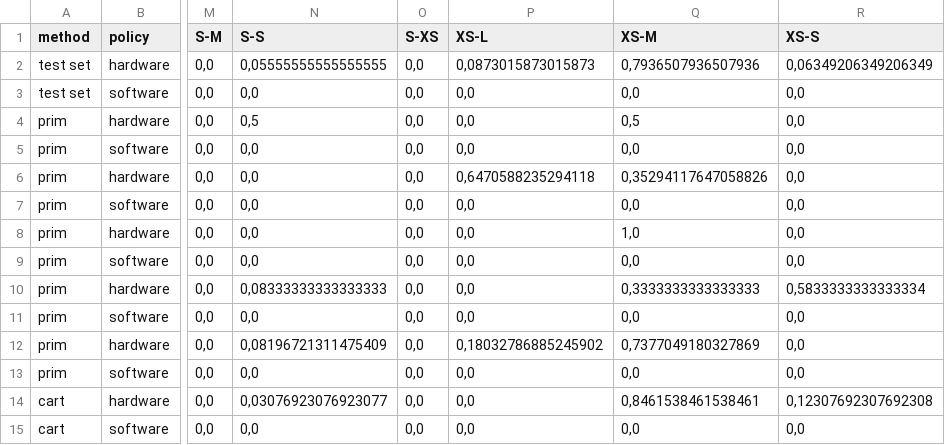
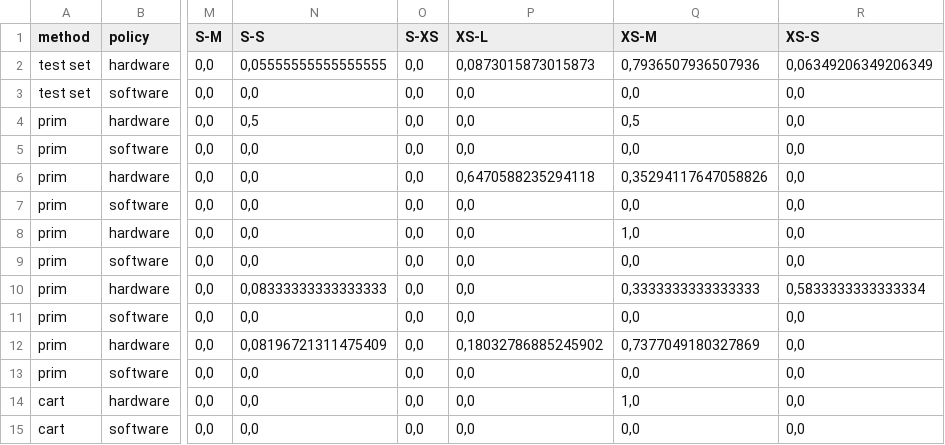
Before and after one commit to andresdp/patterns-sa, a CSV file: patterns/CQRS/results-cqrs.csv, drawn as a sheet; only a part is shown, gaps mark what is left out; the diff names each change by its address in the sheet, - before the commit and + after, or states it on an @@ line.

```diff
--- a/patterns/CQRS/results-cqrs.csv
+++ b/patterns/CQRS/results-cqrs.csv
-N14 (S-S): 0,03076923076923077
+N14 (S-S): 0,0
-Q14 (XS-M): 0,8461538461538461
+Q14 (XS-M): 1,0
-R14 (XS-S): 0,12307692307692308
+R14 (XS-S): 0,0
```
Also changed, not shown: patterns/CQRS/metrics-cqrs.csv, patterns/Gateway_Offloading/metrics-go.csv, 15 other files.
